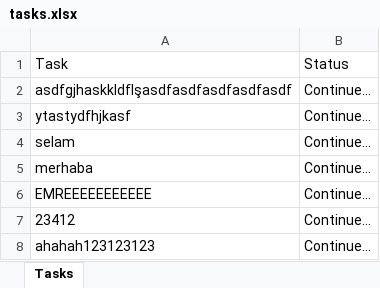
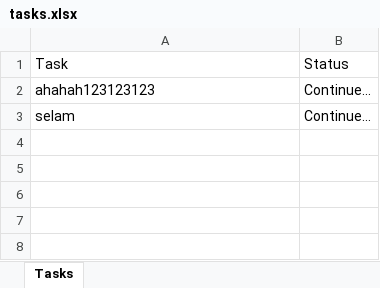
Before and after one commit to EmreGuezel/todolist-cli, an Excel workbook: tasks.xlsx, sheet Tasks, drawn as a sheet; values as stored, in another font and other column widths than the file's, no borders; removed rows and columns are numbered as before the commit, all else as after; the diff names each change by its address in the sheet, - before the commit and + after, or states it on an @@ line.

```diff
--- a/tasks.xlsx (sheet Tasks)
+++ b/tasks.xlsx (sheet Tasks)
-row 2: asdfgjhaskkldflşasdfasdfasdfasdfasdf | Continue...
-A2: ytastydfhjkasf
+A2: ahahah123123123
-row 5: merhaba | Continue...
-row 6: EMREEEEEEEEEEE | Continue...
-row 7: 23412 | Continue...
-row 8: ahahah123123123 | Continue...
```
Also changed, not shown: 3 other files.
